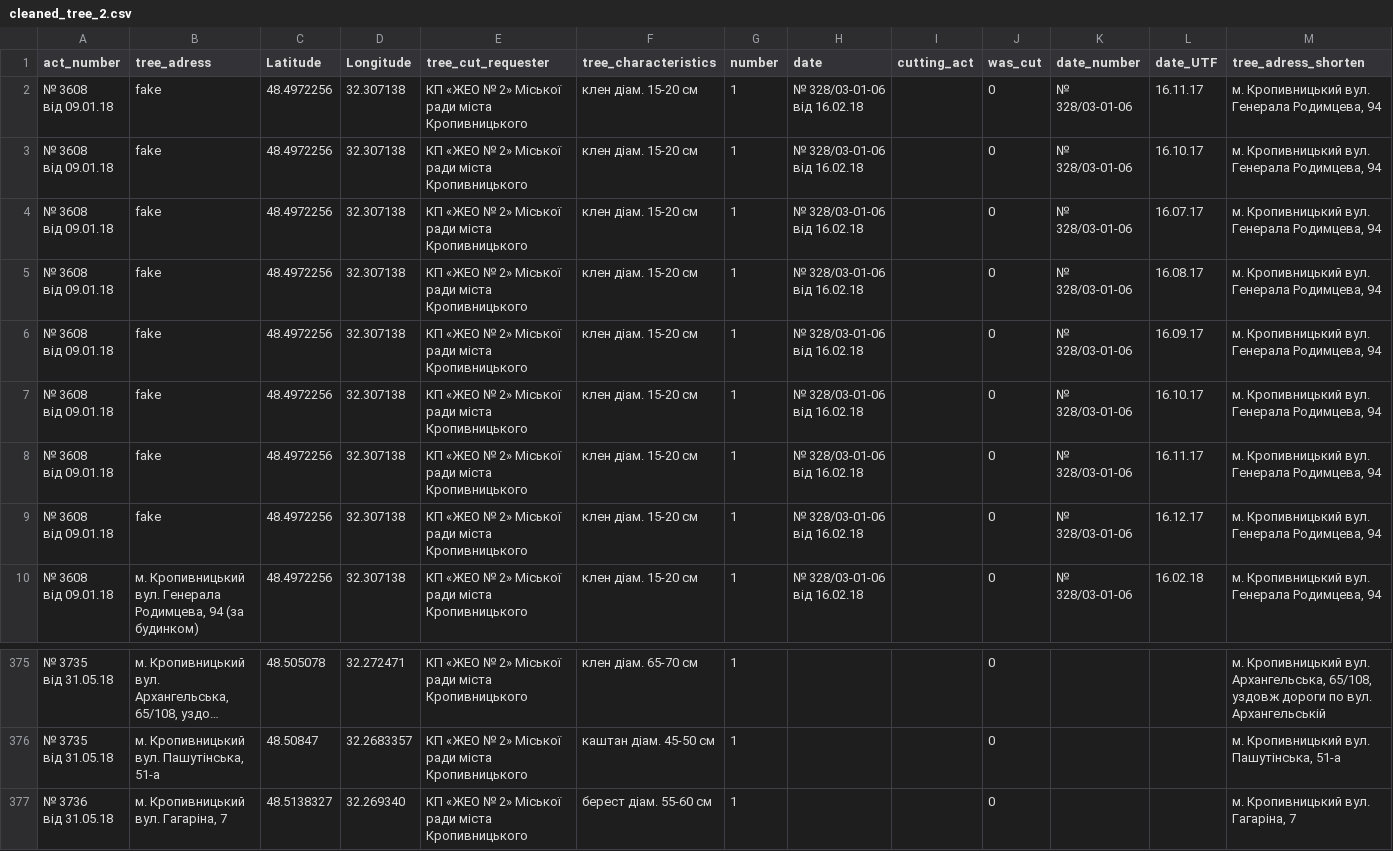
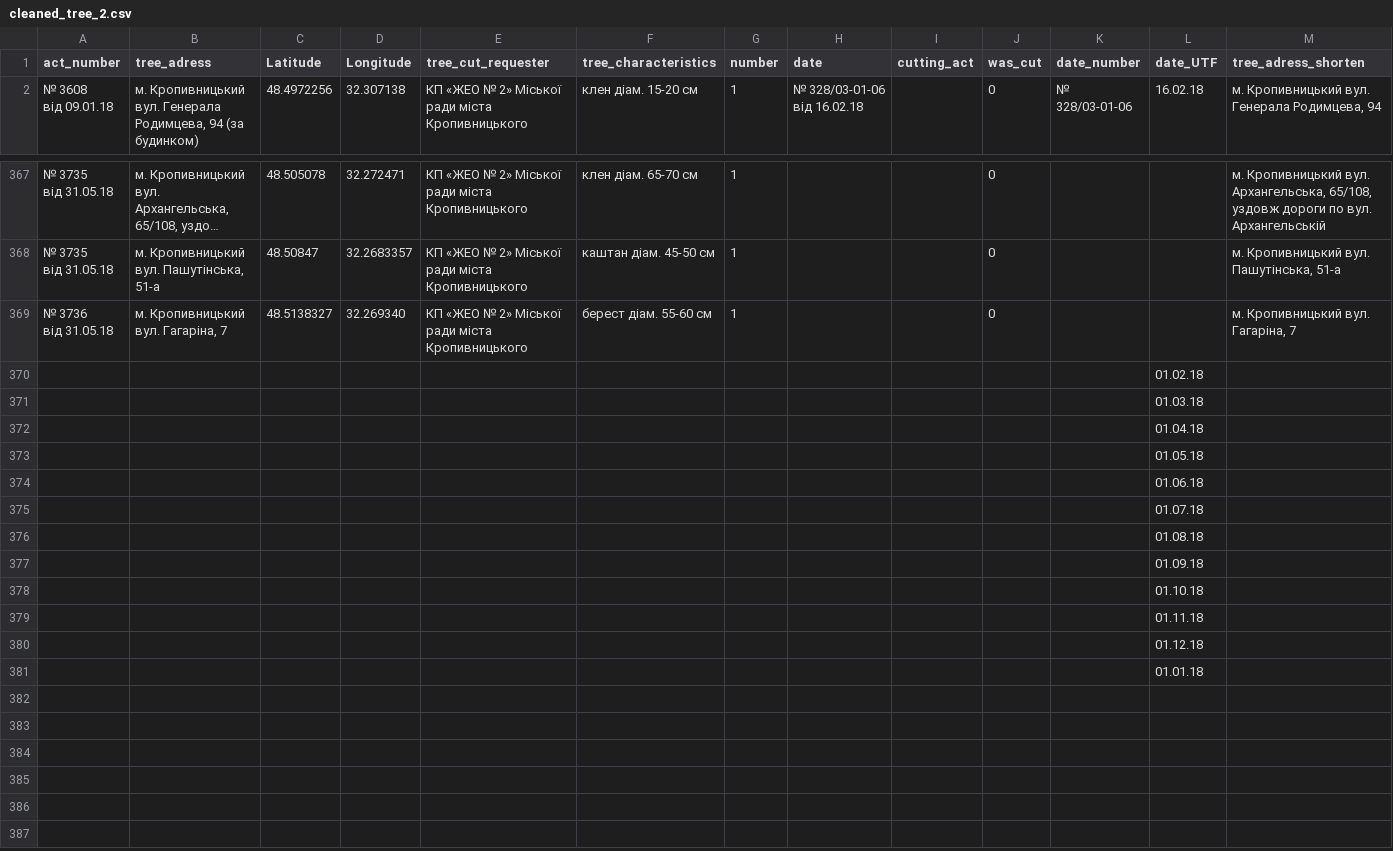
Before and after one commit to ptrBodnar/tree_map, a CSV file: data/cleaned_tree_2.csv, drawn as a sheet; only a part is shown, gaps mark what is left out; long unchanged cells end in …; removed rows and columns are numbered as before the commit, all else as after; ↵ is a line break in a cell; the diff names each change by its address in the sheet, - before the commit and + after, or states it on an @@ line.

```diff
--- a/data/cleaned_tree_2.csv
+++ b/data/cleaned_tree_2.csv
-row 2: № 3608 ↵ від 09.01.18 | fake | 48.4972256 | 32.307138 | КП «ЖЕО № 2» Міської ради міста Кропивницького | клен діам. 15-20 см | 1 | № 328/03-01-06 від 16.02.18 |  | 0 | № 328/03-01-06 | 16.11.17 | м. Кропивницький вул. Генерала Родимцева, 94
-row 3: № 3608 ↵ від 09.01.18 | fake | 48.4972256 | 32.307138 | КП «ЖЕО № 2» Міської ради міста Кропивницького | клен діам. 15-20 см | 1 | № 328/03-01-06 від 16.02.18 |  | 0 | № 328/03-01-06 | 16.10.17 | м. Кропивницький вул. Генерала Родимцева, 94
-row 4: № 3608 ↵ від 09.01.18 | fake | 48.4972256 | 32.307138 | КП «ЖЕО № 2» Міської ради міста Кропивницького | клен діам. 15-20 см | 1 | № 328/03-01-06 від 16.02.18 |  | 0 | № 328/03-01-06 | 16.07.17 | м. Кропивницький вул. Генерала Родимцева, 94
-row 5: № 3608 ↵ від 09.01.18 | fake | 48.4972256 | 32.307138 | КП «ЖЕО № 2» Міської ради міста Кропивницького | клен діам. 15-20 см | 1 | № 328/03-01-06 від 16.02.18 |  | 0 | № 328/03-01-06 | 16.08.17 | м. Кропивницький вул. Генерала Родимцева, 94
-row 6: № 3608 ↵ від 09.01.18 | fake | 48.4972256 | 32.307138 | КП «ЖЕО № 2» Міської ради міста Кропивницького | клен діам. 15-20 см | 1 | № 328/03-01-06 від 16.02.18 |  | 0 | № 328/03-01-06 | 16.09.17 | м. Кропивницький вул. Генерала Родимцева, 94
-row 7: № 3608 ↵ від 09.01.18 | fake | 48.4972256 | 32.307138 | КП «ЖЕО № 2» Міської ради міста Кропивницького | клен діам. 15-20 см | 1 | № 328/03-01-06 від 16.02.18 |  | 0 | № 328/03-01-06 | 16.10.17 | м. Кропивницький вул. Генерала Родимцева, 94
-row 8: № 3608 ↵ від 09.01.18 | fake | 48.4972256 | 32.307138 | КП «ЖЕО № 2» Міської ради міста Кропивницького | клен діам. 15-20 см | 1 | № 328/03-01-06 від 16.02.18 |  | 0 | № 328/03-01-06 | 16.11.17 | м. Кропивницький вул. Генерала Родимцева, 94
-row 9: № 3608 ↵ від 09.01.18 | fake | 48.4972256 | 32.307138 | КП «ЖЕО № 2» Міської ради міста Кропивницького | клен діам. 15-20 см | 1 | № 328/03-01-06 від 16.02.18 |  | 0 | № 328/03-01-06 | 16.12.17 | м. Кропивницький вул. Генерала Родимцева, 94
+row 370:  |  |  |  |  |  |  |  |  |  |  | 01.02.18
+row 371:  |  |  |  |  |  |  |  |  |  |  | 01.03.18
+row 372:  |  |  |  |  |  |  |  |  |  |  | 01.04.18
+row 373:  |  |  |  |  |  |  |  |  |  |  | 01.05.18
+row 374:  |  |  |  |  |  |  |  |  |  |  | 01.06.18
+row 375:  |  |  |  |  |  |  |  |  |  |  | 01.07.18
+row 376:  |  |  |  |  |  |  |  |  |  |  | 01.08.18
+row 377:  |  |  |  |  |  |  |  |  |  |  | 01.09.18
+row 378:  |  |  |  |  |  |  |  |  |  |  | 01.10.18
+row 379:  |  |  |  |  |  |  |  |  |  |  | 01.11.18
+row 380:  |  |  |  |  |  |  |  |  |  |  | 01.12.18
+row 381:  |  |  |  |  |  |  |  |  |  |  | 01.01.18
```
Also changed, not shown: data/branch_2.csv, data/tree_planted_2.csv, 2 other files.
